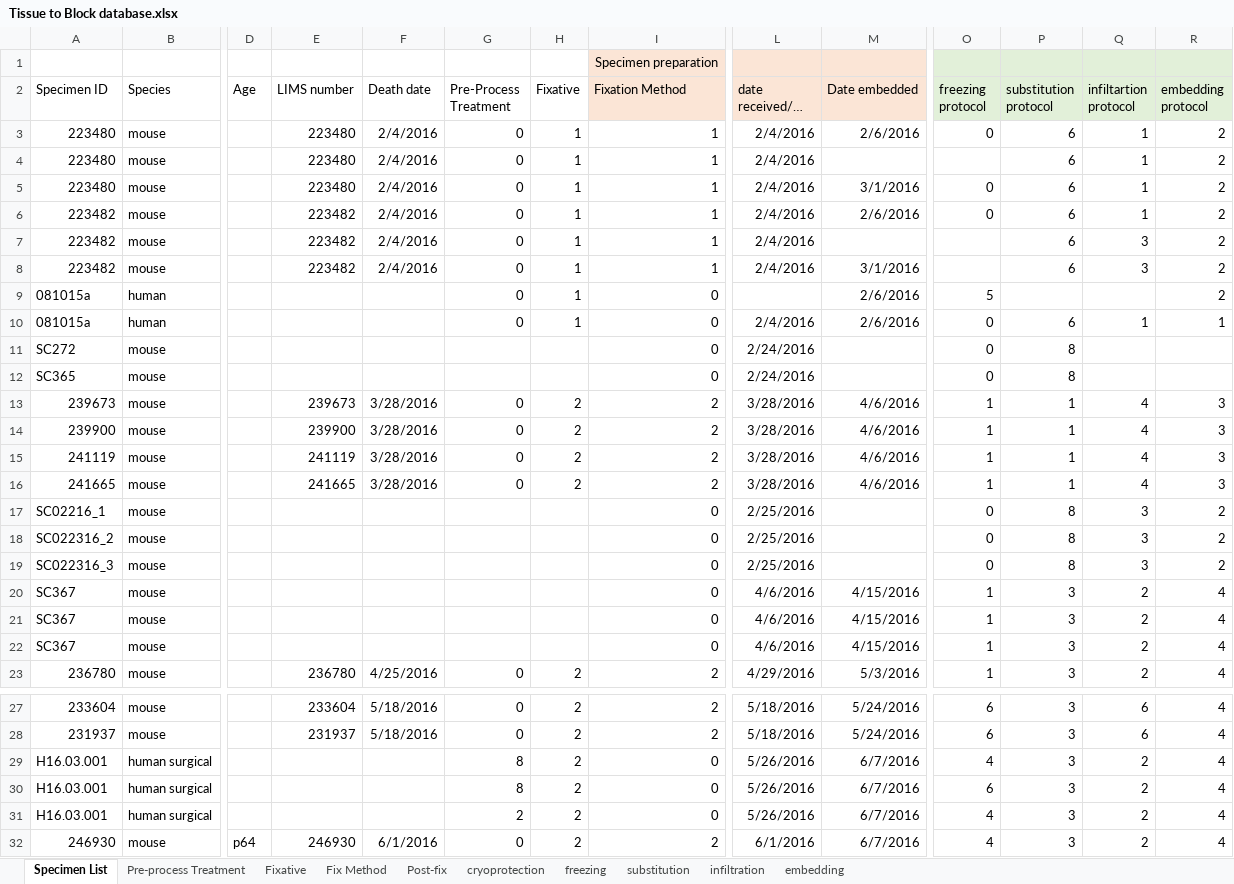
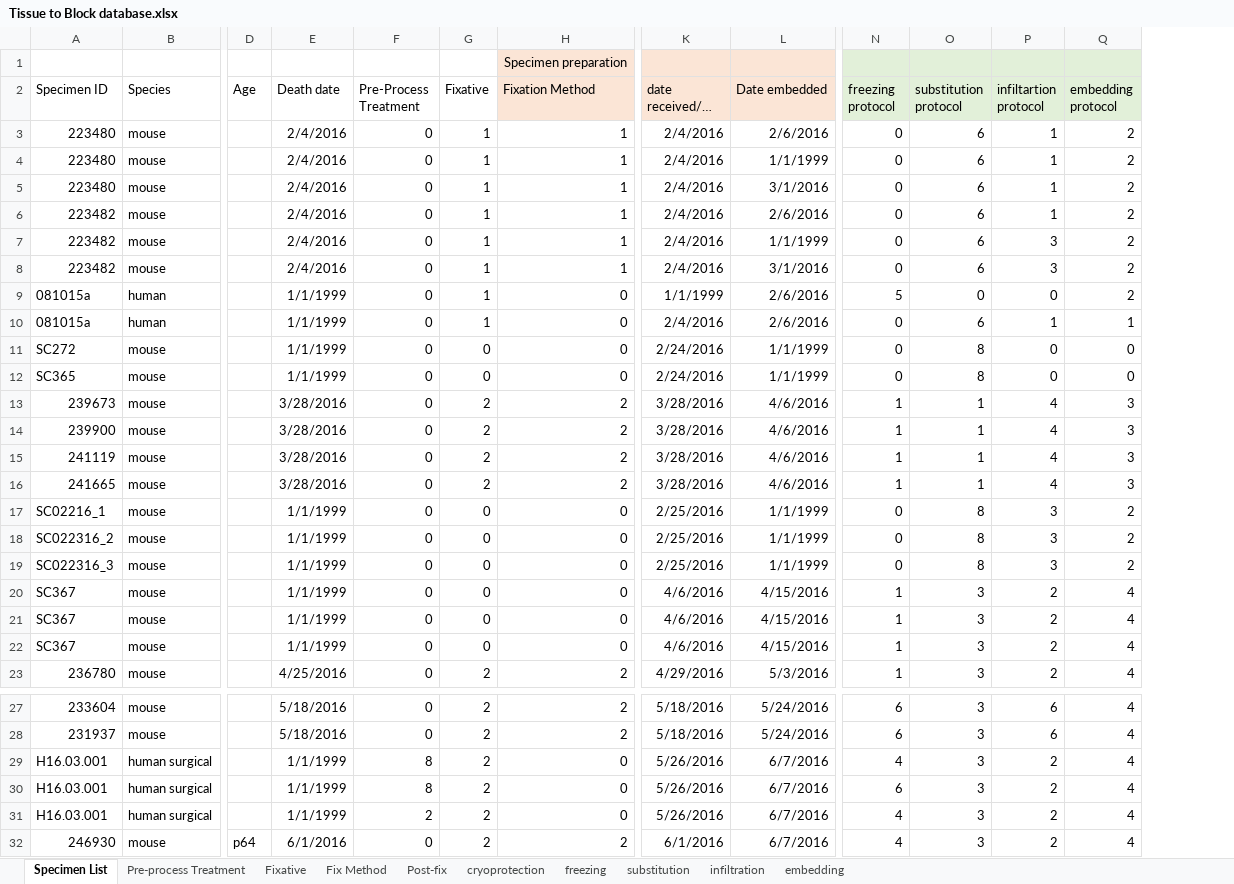
Before and after one commit to TotteKarlsson/atDB, an Excel workbook: docs/Tissue to Block database.xlsx, sheet Specimen List, drawn as a sheet; only a part is shown, gaps mark what is left out; long unchanged cells end in …; values as stored, in another font and other column widths than the file's, no borders; removed rows and columns are numbered as before the commit, all else as after; the diff covers the shown part only; the diff names each change by its address in the sheet, - before the commit and + after, or states it on an @@ line.

```diff
--- a/docs/Tissue to Block database.xlsx (sheet Specimen List)
+++ b/docs/Tissue to Block database.xlsx (sheet Specimen List)
-column E (LIMS number), rows 3-23: 223480 | 223480 | 223480 | 223482 | 223482 | 223482 |  |  |  |  | 239673 | 239900 | 241119 | 241665 |  |  |  |  |  |  | 236780; rows 27-32: 233604 | 231937 |  |  |  | 246930
-L4 (Date embedded): (empty)
+L4 (Date embedded): 1/1/1999
-N4 (freezing protocol): (empty)
+N4 (freezing protocol): 0
-L7 (Date embedded): (empty)
+L7 (Date embedded): 1/1/1999
-N7:N8 (freezing protocol): (empty)
+N7:N8 (freezing protocol): 0
-E9:E12 (Death date): (empty)
+E9:E12 (Death date): 1/1/1999
-K9 (date received/in process): (empty)
+K9 (date received/in process): 1/1/1999
-O9 (substitution protocol): (empty)
+O9 (substitution protocol): 0
-P9 (infiltartion protocol): (empty)
+P9 (infiltartion protocol): 0
-F11:F12 (Pre-Process Treatment): (empty)
+F11:F12 (Pre-Process Treatment): 0
-G11:G12 (Fixative): (empty)
+G11:G12 (Fixative): 0
-L11:L12 (Date embedded): (empty)
+L11:L12 (Date embedded): 1/1/1999
-P11:P12 (infiltartion protocol): (empty)
+P11:P12 (infiltartion protocol): 0
-Q11:Q12 (embedding protocol): (empty)
+Q11:Q12 (embedding protocol): 0
-E17:E22 (Death date): (empty)
+E17:E22 (Death date): 1/1/1999
-F17:F22 (Pre-Process Treatment): (empty)
+F17:F22 (Pre-Process Treatment): 0
-G17:G22 (Fixative): (empty)
+G17:G22 (Fixative): 0
-L17:L19 (Date embedded): (empty)
+L17:L19 (Date embedded): 1/1/1999
-E29:E31 (Death date): (empty)
+E29:E31 (Death date): 1/1/1999
```
Also changed, not shown: 4 added rows and 25 edited cells elsewhere in this sheet, sheet freezing, 9 other files.
